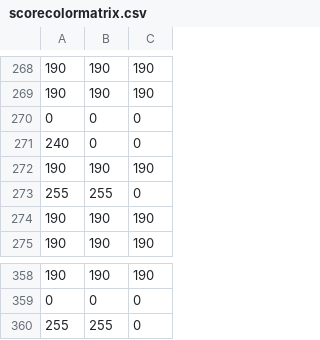
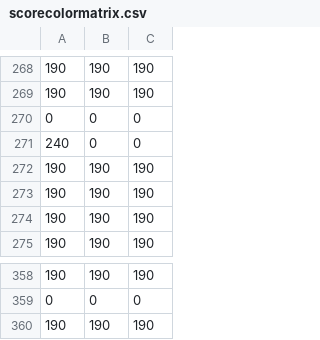
Before and after one commit to UNCDEPENdLab/Nontemporal-Clock, a CSV file: scorecolormatrix.csv, drawn as a sheet; only a part is shown, gaps mark what is left out; removed rows and columns are numbered as before the commit, all else as after; the diff covers the shown part only; the diff names each change by its address in the sheet, - before the commit and + after, or states it on an @@ line.

```diff
--- a/scorecolormatrix.csv
+++ b/scorecolormatrix.csv
-row 273: 255 | 255 | 0
+row 273: 190 | 190 | 190
-row 360: 255 | 255 | 0
+row 360: 190 | 190 | 190
```
Also changed, not shown: 3 added rows, 3 removed rows and 88 moved rows elsewhere in this file, scorecolormatrix3.csv, seg_scorekeeper.csv, 10 other files.
